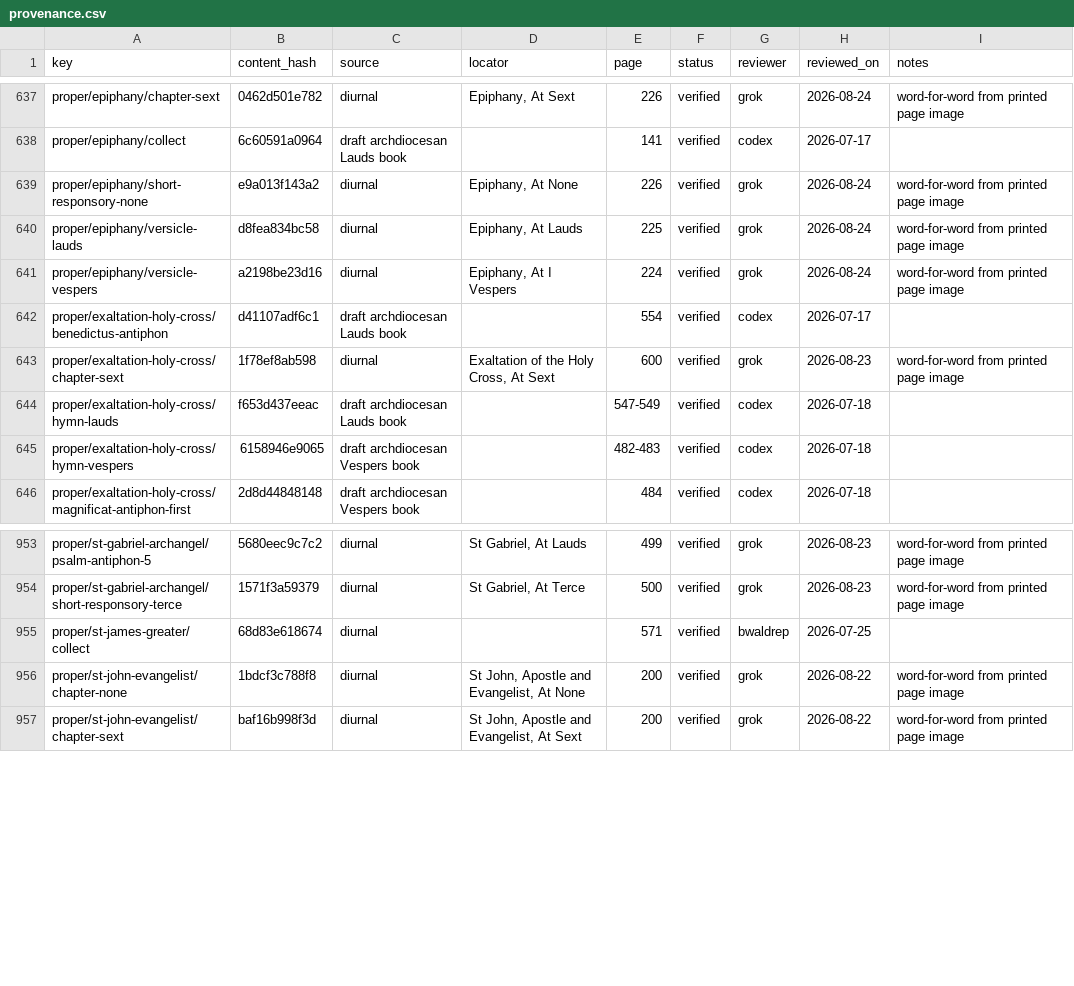
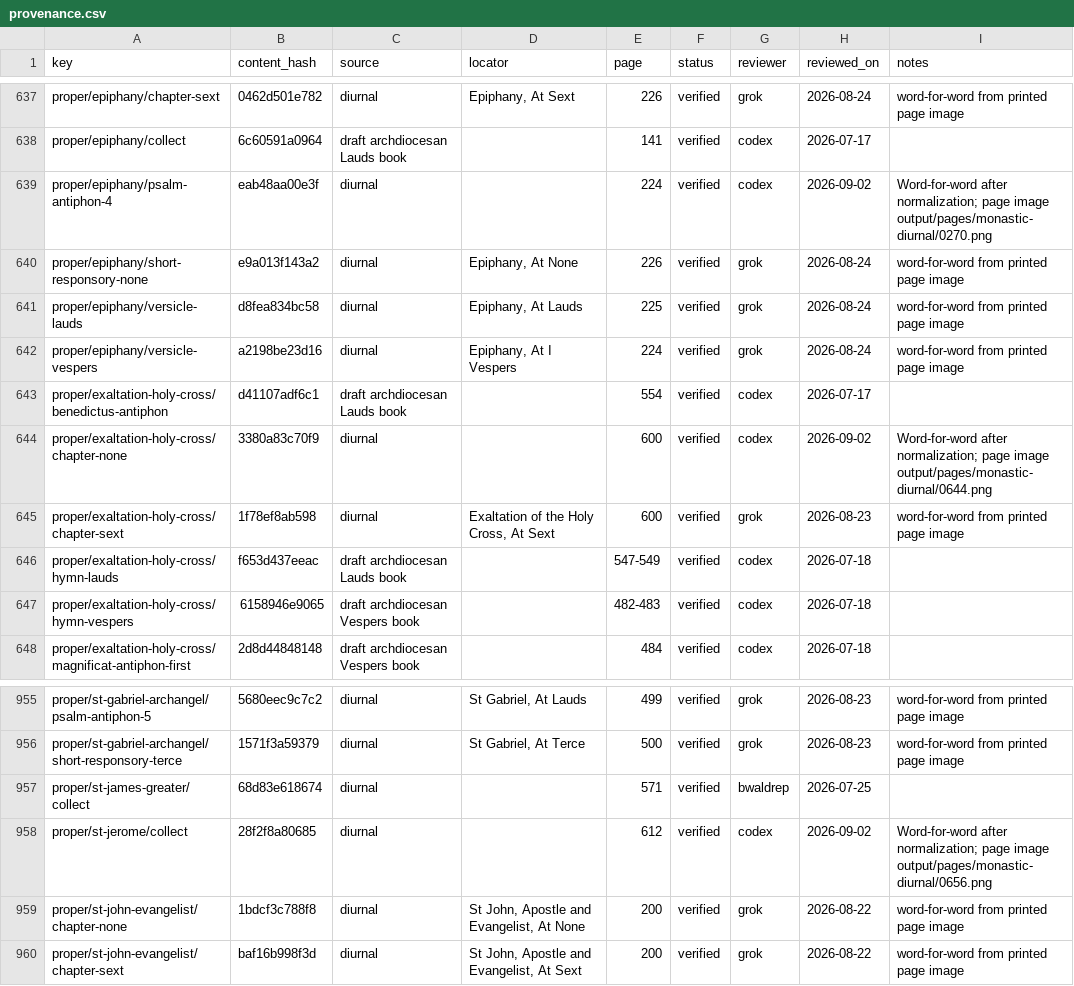
Before and after one commit to orthodoxwest/office, a CSV file: data/review/provenance.csv, drawn as a sheet; only a part is shown, gaps mark what is left out.

```diff
--- a/data/review/provenance.csv
+++ b/data/review/provenance.csv
@@ -638,2 +638,3 @@ proper/epiphany/chapter-sext,0462d501e782,diurnal,"Epiphany, At Sext",226,verifi
 proper/epiphany/collect,6c60591a0964,draft archdiocesan Lauds book,,141,verified,codex,2026-07-17,
+proper/epiphany/psalm-antiphon-4,eab48aa00e3f,diurnal,,224,verified,codex,2026-09-02,Word-for-word after normalization; page image output/pages/monastic-diurnal/0270.png
 proper/epiphany/short-responsory-none,e9a013f143a2,diurnal,"Epiphany, At None",226,verified,grok,2026-08-24,word-for-word from printed page image
@@ -642,2 +643,3 @@ proper/epiphany/versicle-vespers,a2198be23d16,diurnal,"Epiphany, At I Vespers",2
 proper/exaltation-holy-cross/benedictus-antiphon,d41107adf6c1,draft archdiocesan Lauds book,,554,verified,codex,2026-07-17,
+proper/exaltation-holy-cross/chapter-none,3380a83c70f9,diurnal,,600,verified,codex,2026-09-02,Word-for-word after normalization; page image output/pages/monastic-diurnal/0644.png
 proper/exaltation-holy-cross/chapter-sext,1f78ef8ab598,diurnal,"Exaltation of the Holy Cross, At Sext",600,verified,grok,2026-08-23,word-for-word from printed page image
@@ -955,2 +957,3 @@ proper/st-gabriel-archangel/short-responsory-terce,1571f3a59379,diurnal,"St Gabr
 proper/st-james-greater/collect,68d83e618674,diurnal,,571,verified,bwaldrep,2026-07-25,
+proper/st-jerome/collect,28f2f8a80685,diurnal,,612,verified,codex,2026-09-02,Word-for-word after normalization; page image output/pages/monastic-diurnal/0656.png
 proper/st-john-evangelist/chapter-none,1bdcf3c788f8,diurnal,"St John, Apostle and Evangelist, At None",200,verified,grok,2026-08-22,word-for-word from printed page image
```
Also changed, not shown: 21 other files.
